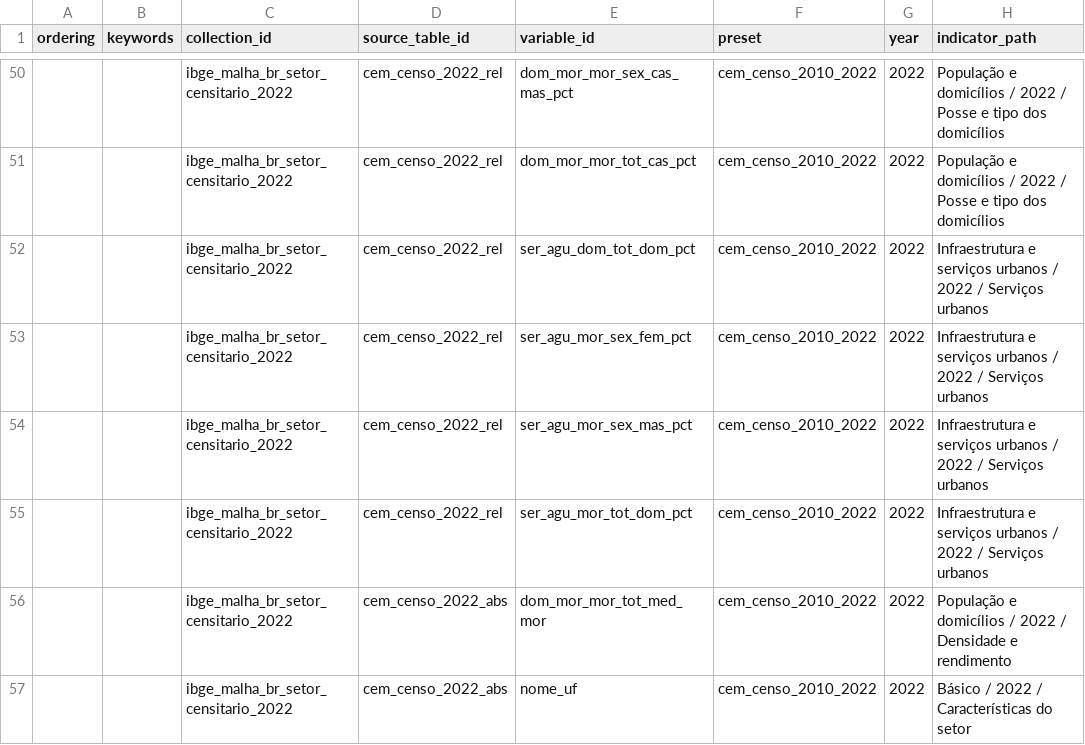
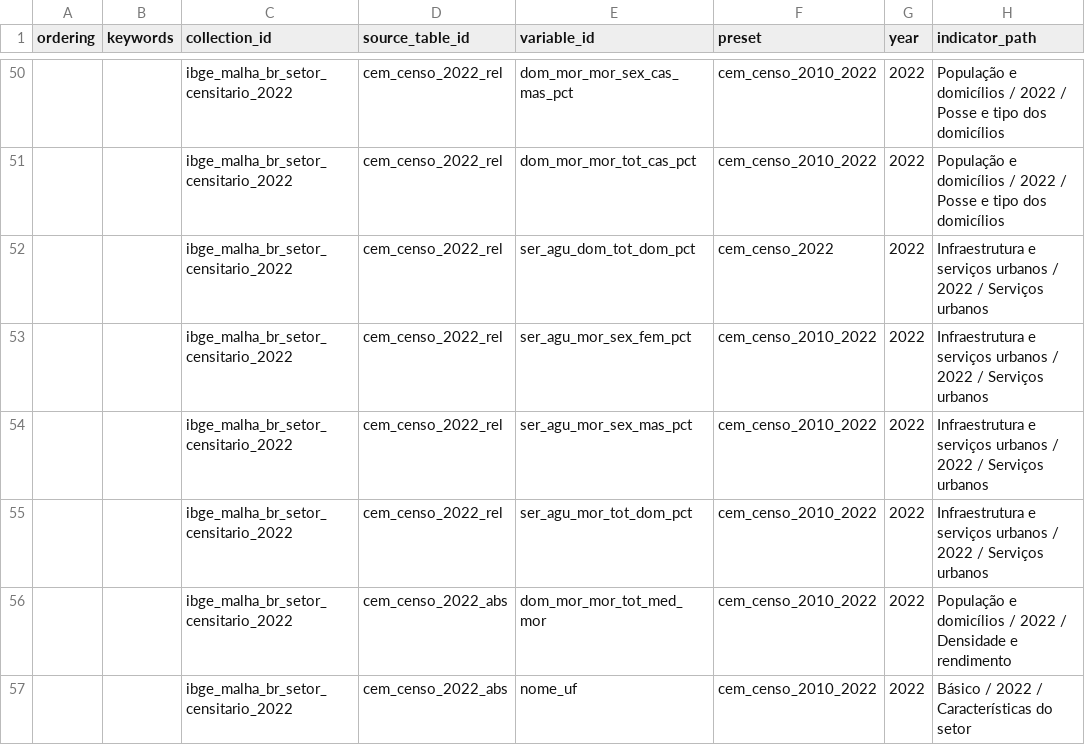
Before and after one commit to GeoReDUS/georedus, a CSV file: packages/georedus-ui/public/georedus/data/cem_censo_2022.csv, drawn as a sheet; only a part is shown, gaps mark what is left out; the diff names each change by its address in the sheet, - before the commit and + after, or states it on an @@ line.

Commit message:
refactor: restructure cem_censo_2010_2022 layer into minor components

```diff
--- a/packages/georedus-ui/public/georedus/data/cem_censo_2022.csv
+++ b/packages/georedus-ui/public/georedus/data/cem_censo_2022.csv
-F52 (preset): cem_censo_2010_2022
+F52 (preset): cem_censo_2022
```
Also changed, not shown: 13 other files.
